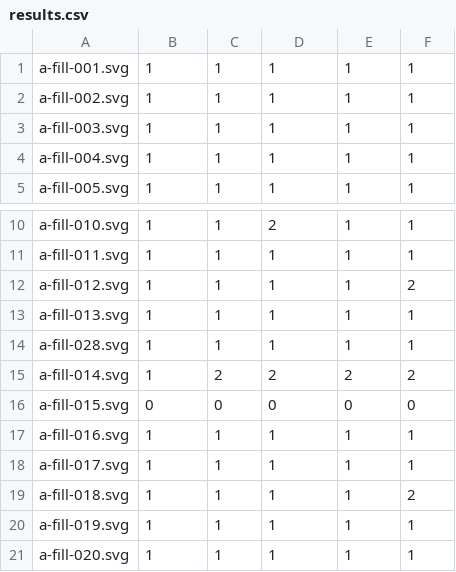
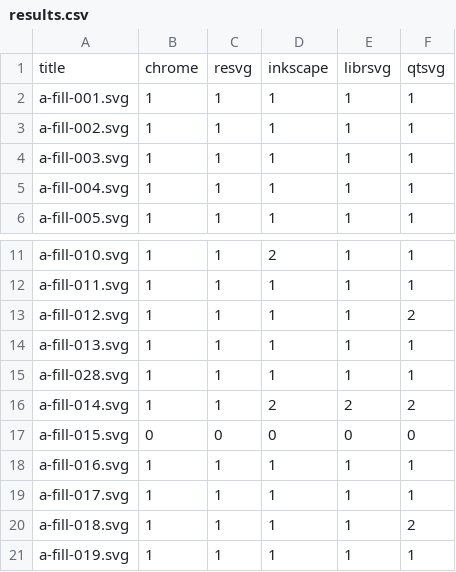
Before and after one commit to RazrFalcon/resvg-test-suite, a CSV file: results.csv, drawn as a sheet; only a part is shown, gaps mark what is left out; the shorter side is filled out with more unchanged rows.

Commit message:
Added title row to results.csv.

```diff
--- a/results.csv
+++ b/results.csv
@@ -1 +1,2 @@
+title,chrome,resvg,inkscape,librsvg,qtsvg
 a-fill-001.svg,1,1,1,1,1
@@ -14,3 +15,3 @@ a-fill-013.svg,1,1,1,1,1
 a-fill-028.svg,1,1,1,1,1
-a-fill-014.svg,1,2,2,2,2
+a-fill-014.svg,1,1,2,2,2
 a-fill-015.svg,0,0,0,0,0
```
Also changed, not shown: 3 other files.
